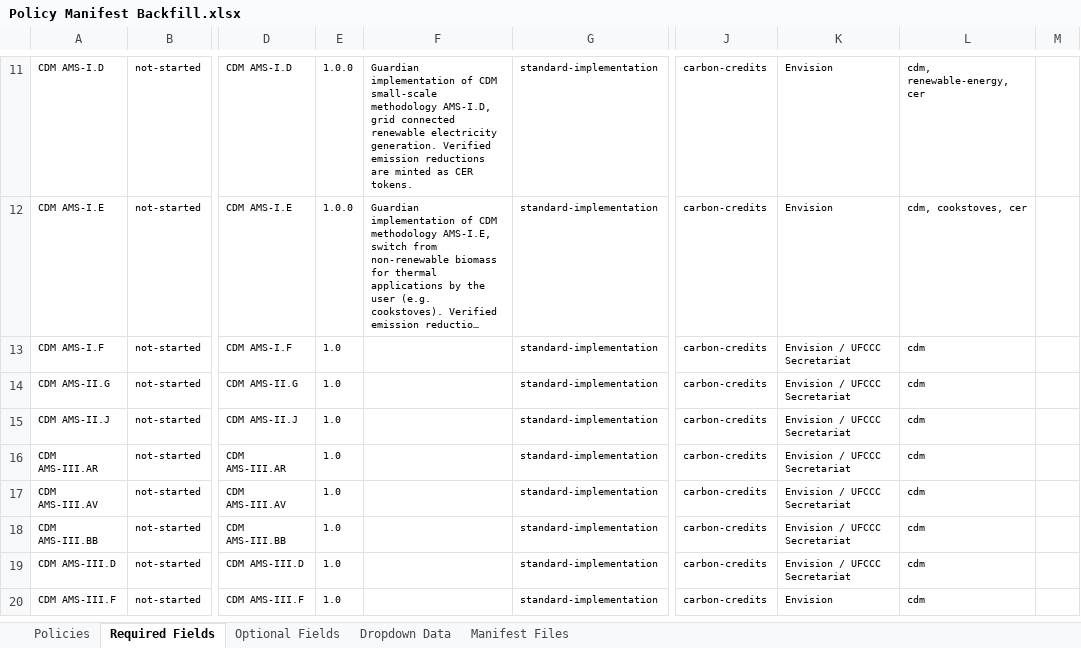
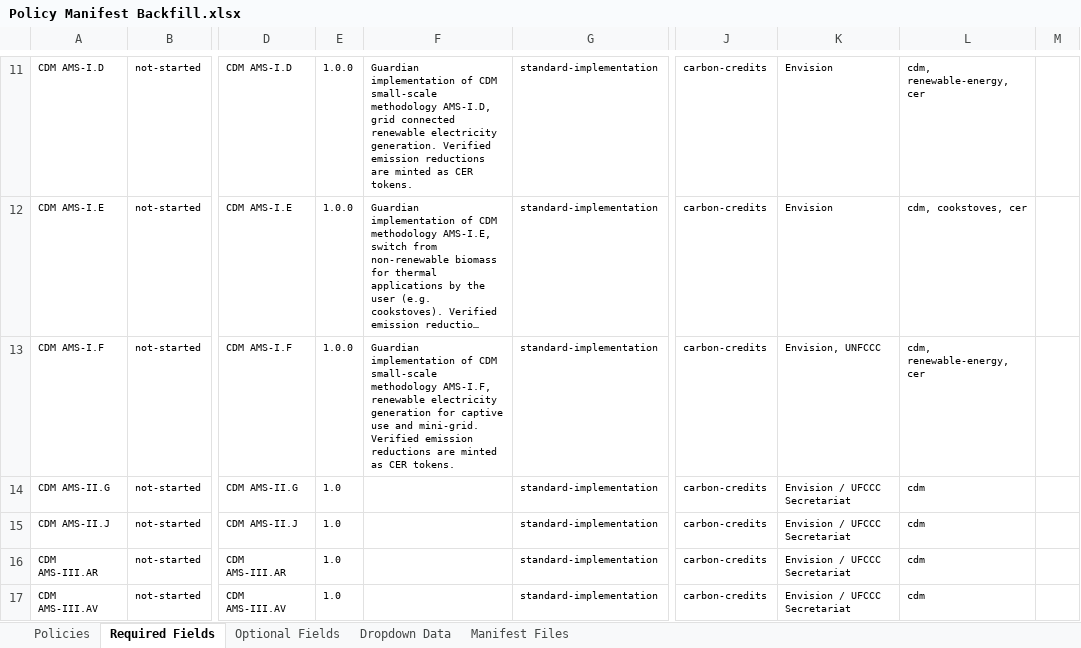
Before and after one commit to swidnikk/guardian, an Excel workbook: Methodology Library/Policy Manifest Backfill.xlsx, sheet Required Fields, drawn as a sheet; only a part is shown, gaps mark what is left out; the shorter side is filled out with more unchanged rows; long unchanged cells end in …; values as stored, in another font and other column widths than the file's, no borders; charts and pictures and table styles not drawn; the diff names each change by its address in the sheet, - before the commit and + after, or states it on an @@ line.

```diff
--- a/Methodology Library/Policy Manifest Backfill.xlsx (sheet Required Fields)
+++ b/Methodology Library/Policy Manifest Backfill.xlsx (sheet Required Fields)
-E13: 1.0
+E13: 1.0.0
-F13: (empty)
+F13: Guardian implementation of CDM small-scale methodology AMS-I.F, renewable electricity generation for captive use and mini-grid. Verified emission reductions are minted as CER tokens.
-K13: Envision / UFCCC Secretariat
+K13: Envision, UNFCCC
-L13: cdm
+L13: cdm, renewable-energy, cer
```
Also changed, not shown: sheet Optional Fields, sheet Policies, 1 other file.
